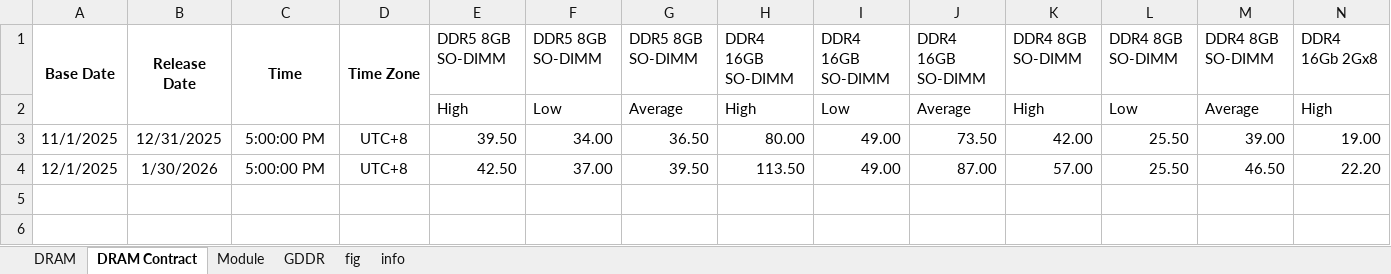
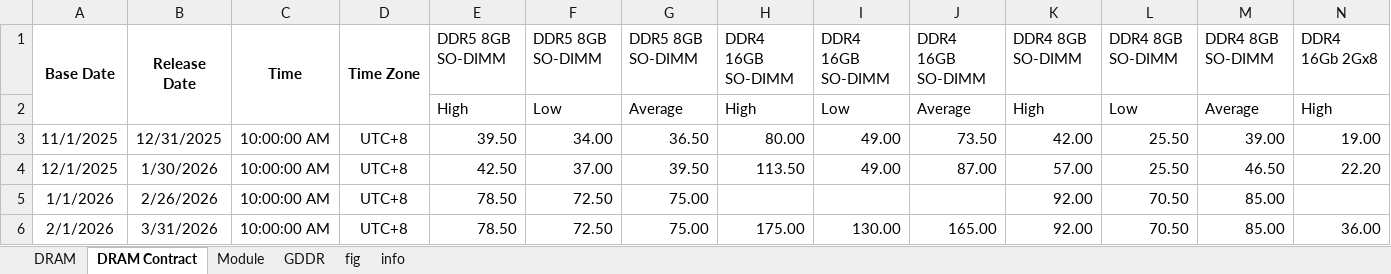
Before and after one commit to Tommylee1013/AlternativeData, an Excel workbook: data/industry/TrendForce/DRAM.xlsx, sheet DRAM Contract, drawn as a sheet; only a part is shown; values as stored, in another font and other column widths than the file's, no borders; rows hold the shown columns only; the diff names each change by its address in the sheet, - before the commit and + after, or states it on an @@ line.

Commit message:
data update(2026/04/05)

```diff
--- a/data/industry/TrendForce/DRAM.xlsx (sheet DRAM Contract)
+++ b/data/industry/TrendForce/DRAM.xlsx (sheet DRAM Contract)
-C3:C4: 5:00:00 PM
+C3:C4: 10:00:00 AM
+row 5: 1/1/2026 | 2/26/2026 | 10:00:00 AM | UTC+8 | 78.50 | 72.50 | 75.00 |  |  |  | 92.00 | 70.50 | 85.00
+row 6: 2/1/2026 | 3/31/2026 | 10:00:00 AM | UTC+8 | 78.50 | 72.50 | 75.00 | 175.00 | 130.00 | 165.00 | 92.00 | 70.50 | 85.00 | 36.00
```
Also changed, not shown: sheet DRAM, charts or pictures, 2 other files.
